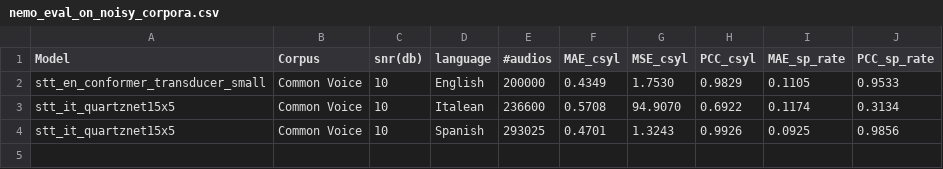
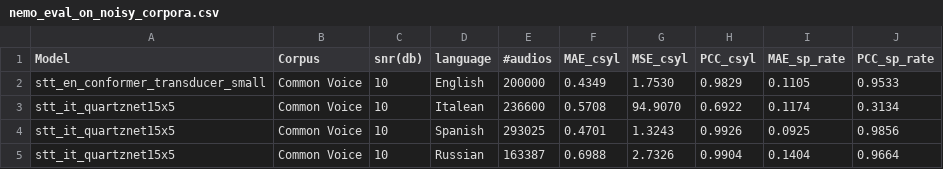
Before and after one commit to DianSim/SpeakingRateEstimation, a CSV file: nemo_asr/nemo_eval_on_noisy_corpora.csv, drawn as a sheet; the diff names each change by its address in the sheet, - before the commit and + after, or states it on an @@ line.

Commit message:
pushing lates changes nemo performance on noisy corpuses full, up to dated thesis

```diff
--- a/nemo_asr/nemo_eval_on_noisy_corpora.csv
+++ b/nemo_asr/nemo_eval_on_noisy_corpora.csv
+row 5: stt_it_quartznet15x5 | Common Voice | 10 | Russian | 163387 | 0.6988 | 2.7326 | 0.9904 | 0.1404 | 0.9664
```
Also changed, not shown: 1 other file.
